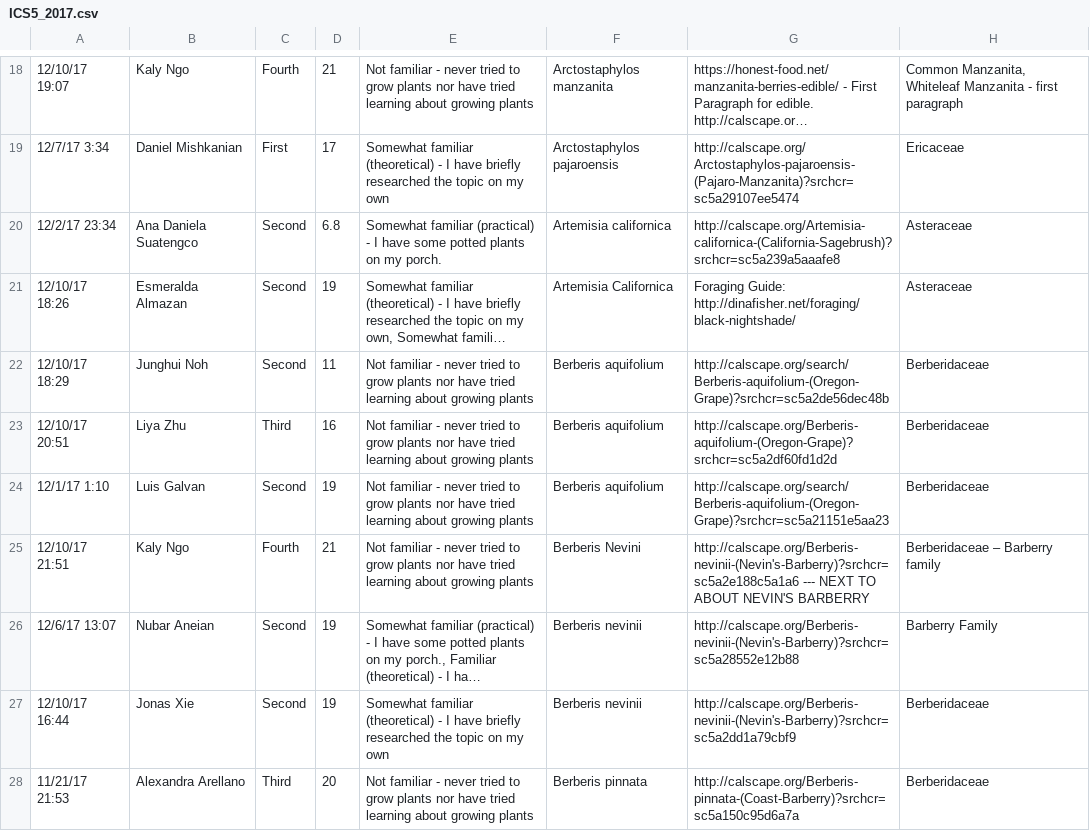
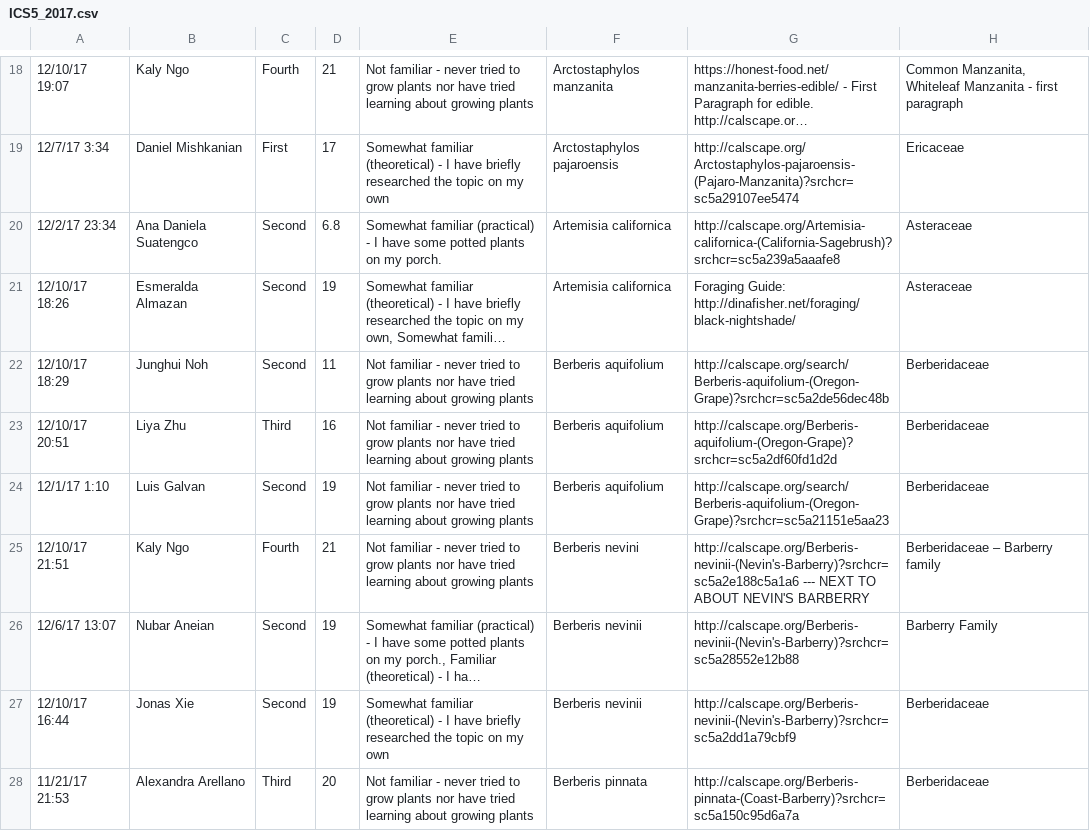
Before and after one commit to julietnpn/sage, a CSV file: plants/management/csvdata/ICS5_2017.csv, drawn as a sheet; only a part is shown, gaps mark what is left out; long unchanged cells end in …; the diff covers the shown part only; the diff names each change by its address in the sheet, - before the commit and + after, or states it on an @@ line.

```diff
--- a/plants/management/csvdata/ICS5_2017.csv
+++ b/plants/management/csvdata/ICS5_2017.csv
-F21: Artemisia Californica
+F21: Artemisia californica
-F25: Berberis Nevini
+F25: Berberis nevini
```
Also changed, not shown: 1 removed row and 15 edited cells elsewhere in this file, plants/management/csvdata/ICS5_2015.csv, plants/management/csvdata/ICS5_2016.csv, 9 other files.
